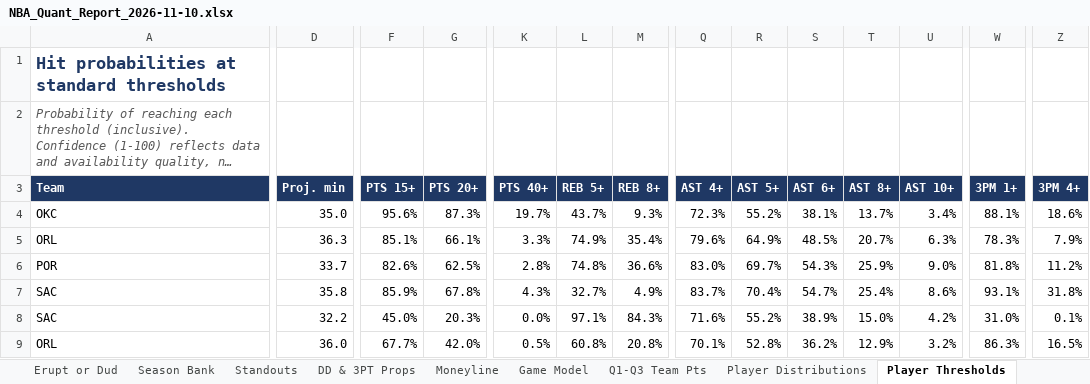
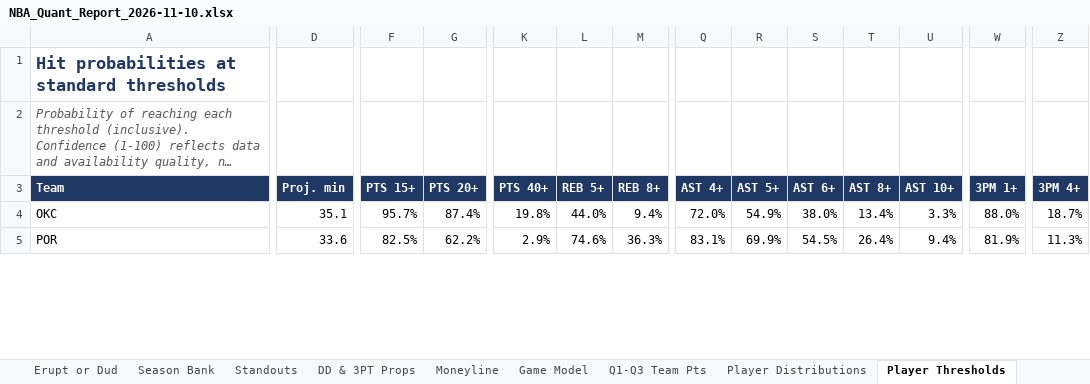
Before and after one commit to HeyShawtty/nba-quant-desk, an Excel workbook: reports/NBA_Quant_Report_2026-11-10.xlsx, sheet Player Thresholds, drawn as a sheet; only a part is shown, gaps mark what is left out; long unchanged cells end in …; values as stored, in another font and other column widths than the file's, no borders; removed rows and columns are numbered as before the commit, all else as after; rows hold the shown columns only; the diff covers the shown part only; the diff names each change by its address in the sheet, - before the commit and + after, or states it on an @@ line.

```diff
--- a/reports/NBA_Quant_Report_2026-11-10.xlsx (sheet Player Thresholds)
+++ b/reports/NBA_Quant_Report_2026-11-10.xlsx (sheet Player Thresholds)
-D4 (Proj. min): 35.0
+D4 (Proj. min): 35.1
-F4 (PTS 15+): 95.6%
+F4 (PTS 15+): 95.7%
-G4 (PTS 20+): 87.3%
+G4 (PTS 20+): 87.4%
-K4 (PTS 40+): 19.7%
+K4 (PTS 40+): 19.8%
-L4 (REB 5+): 43.7%
+L4 (REB 5+): 44.0%
-M4 (REB 8+): 9.3%
+M4 (REB 8+): 9.4%
-Q4 (AST 4+): 72.3%
+Q4 (AST 4+): 72.0%
-R4 (AST 5+): 55.2%
+R4 (AST 5+): 54.9%
-S4 (AST 6+): 38.1%
+S4 (AST 6+): 38.0%
-T4 (AST 8+): 13.7%
+T4 (AST 8+): 13.4%
-U4 (AST 10+): 3.4%
+U4 (AST 10+): 3.3%
-W4 (3PM 1+): 88.1%
+W4 (3PM 1+): 88.0%
-Z4 (3PM 4+): 18.6%
+Z4 (3PM 4+): 18.7%
-row 5: ORL | 36.3 | 85.1% | 66.1% | 3.3% | 74.9% | 35.4% | 79.6% | 64.9% | 48.5% | 20.7% | 6.3% | 78.3% | 7.9%
-D5 (Proj. min): 33.7
+D5 (Proj. min): 33.6
-F5 (PTS 15+): 82.6%
+F5 (PTS 15+): 82.5%
-G5 (PTS 20+): 62.5%
+G5 (PTS 20+): 62.2%
-K5 (PTS 40+): 2.8%
+K5 (PTS 40+): 2.9%
-L5 (REB 5+): 74.8%
+L5 (REB 5+): 74.6%
-M5 (REB 8+): 36.6%
+M5 (REB 8+): 36.3%
-Q5 (AST 4+): 83.0%
+Q5 (AST 4+): 83.1%
-R5 (AST 5+): 69.7%
+R5 (AST 5+): 69.9%
-S5 (AST 6+): 54.3%
+S5 (AST 6+): 54.5%
-T5 (AST 8+): 25.9%
+T5 (AST 8+): 26.4%
-U5 (AST 10+): 9.0%
+U5 (AST 10+): 9.4%
-W5 (3PM 1+): 81.8%
+W5 (3PM 1+): 81.9%
-Z5 (3PM 4+): 11.2%
+Z5 (3PM 4+): 11.3%
-row 7: SAC | 35.8 | 85.9% | 67.8% | 4.3% | 32.7% | 4.9% | 83.7% | 70.4% | 54.7% | 25.4% | 8.6% | 93.1% | 31.8%
-row 8: SAC | 32.2 | 45.0% | 20.3% | 0.0% | 97.1% | 84.3% | 71.6% | 55.2% | 38.9% | 15.0% | 4.2% | 31.0% | 0.1%
-row 9: ORL | 36.0 | 67.7% | 42.0% | 0.5% | 60.8% | 20.8% | 70.1% | 52.8% | 36.2% | 12.9% | 3.2% | 86.3% | 16.5%
```
Also changed, not shown: 3 added rows, 13 removed rows and 492 edited cells elsewhere in this sheet, sheet Player Distributions, sheet Rotations & Breakouts, sheet Season Bank, sheet Standouts, sheet Minutes & Injuries, sheet DD & 3PT Props, 11 more sheets, formulas that keep their value, reports/Data_Bank_2026-27.xlsx, 7 other files.
